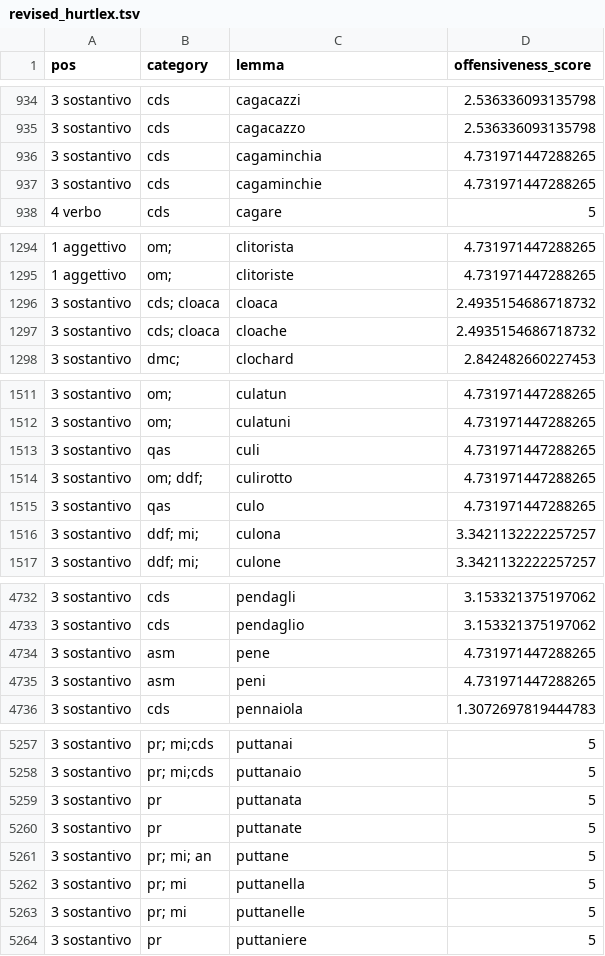
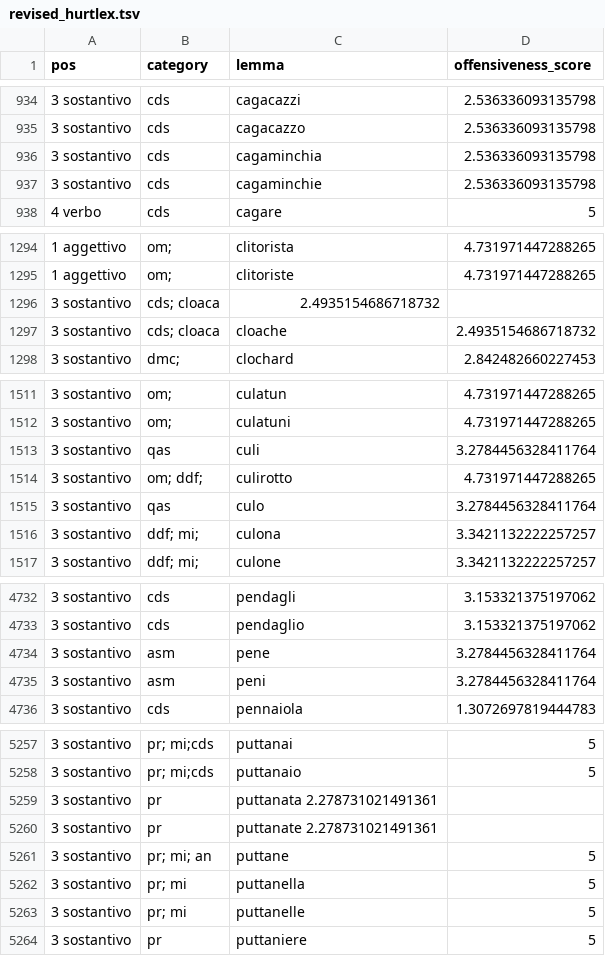
Before and after one commit to valeriobasile/hurtlex, a TSV file: revised_hurtlex/IT/revised_hurtlex.tsv, drawn as a sheet; only a part is shown, gaps mark what is left out; the diff covers the shown part only.

Commit message:
correct wrong values

```diff
--- a/revised_hurtlex/IT/revised_hurtlex.tsv
+++ b/revised_hurtlex/IT/revised_hurtlex.tsv
@@ -935,4 +935,4 @@ pos	category	lemma	offensiveness_score
 3 sostantivo	cds	cagacazzo	2.536336093135798
-3 sostantivo	cds	cagaminchia	4.731971447288265
-3 sostantivo	cds	cagaminchie	4.731971447288265
+3 sostantivo	cds	cagaminchia	2.536336093135798
+3 sostantivo	cds	cagaminchie	2.536336093135798
 4 verbo	cds	cagare	5
@@ -1295,3 +1295,3 @@ pos	category	lemma	offensiveness_score
 1 aggettivo	om;	clitoriste	4.731971447288265
-3 sostantivo	cds; cloaca	cloaca	2.4935154686718732
+3 sostantivo	cds; cloaca	2.4935154686718732
 3 sostantivo	cds; cloaca	cloache	2.4935154686718732
@@ -1512,5 +1512,5 @@ pos	category	lemma	offensiveness_score
 3 sostantivo	om;	culatuni	4.731971447288265
-3 sostantivo	qas	culi	4.731971447288265
+3 sostantivo	qas	culi	3.2784456328411764
 3 sostantivo	om; ddf;	culirotto	4.731971447288265
-3 sostantivo	qas	culo	4.731971447288265
+3 sostantivo	qas	culo	3.2784456328411764
 3 sostantivo	ddf; mi;	culona	3.3421132222257257
@@ -4733,4 +4733,4 @@ pos	category	lemma	offensiveness_score
 3 sostantivo	cds	pendaglio	3.153321375197062
-3 sostantivo	asm	pene	4.731971447288265
-3 sostantivo	asm	peni	4.731971447288265
+3 sostantivo	asm	pene	3.2784456328411764
+3 sostantivo	asm	peni	3.2784456328411764
 3 sostantivo	cds	pennaiola	1.3072697819444783
@@ -5258,4 +5258,4 @@ pos	category	lemma	offensiveness_score
 3 sostantivo	pr; mi;cds	puttanaio	5
-3 sostantivo	pr	puttanata	5
-3 sostantivo	pr	puttanate	5
+3 sostantivo	pr	puttanata 2.278731021491361	
+3 sostantivo	pr	puttanate 2.278731021491361	
 3 sostantivo	pr; mi; an	puttane	5
```
Also changed, not shown: 6 edited cells elsewhere in this file.
